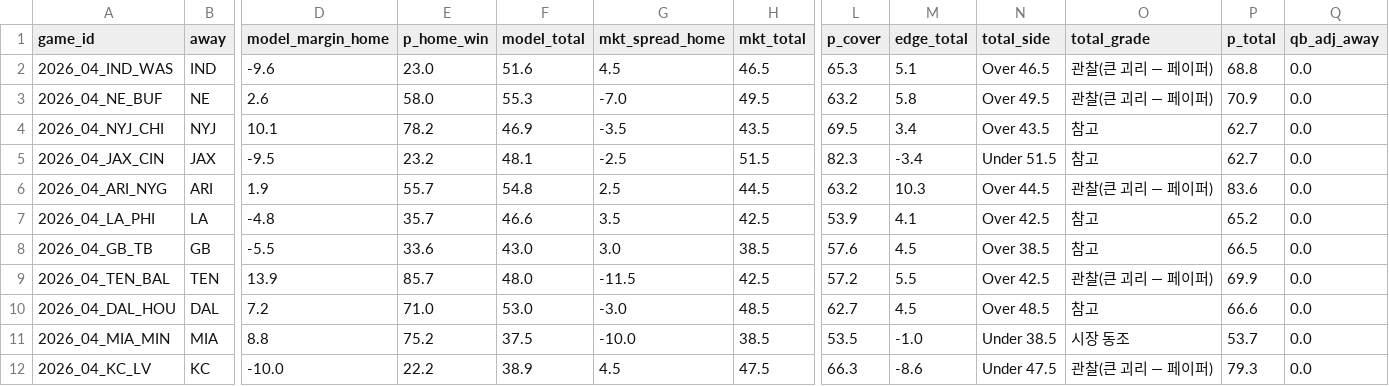
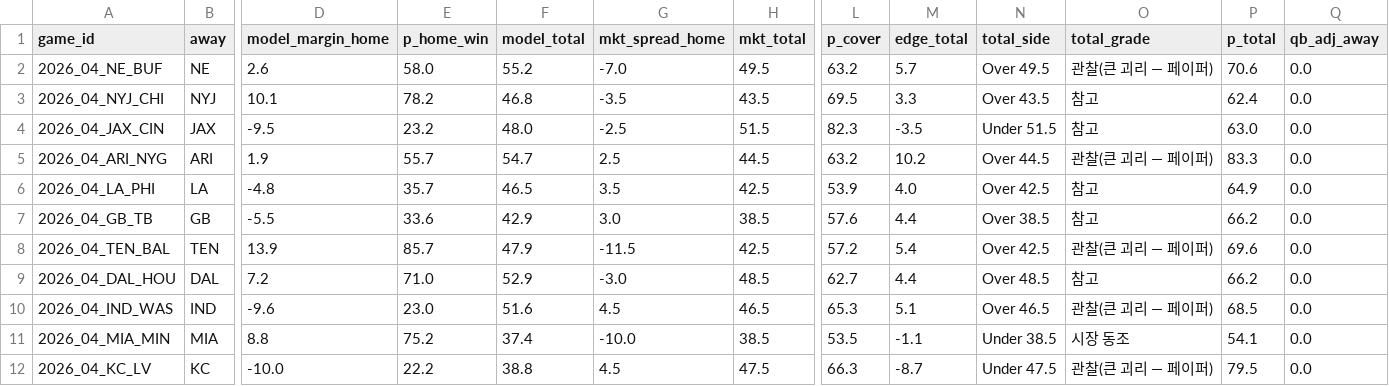
Before and after one commit to hyongdopaulyoon-sketch/hyongdopaulyoon-sketch-nfl-weekly, a CSV file: data/2026-w04/model.csv, drawn as a sheet; only a part is shown, gaps mark what is left out; removed rows and columns are numbered as before the commit, all else as after; rows hold the shown columns only; the diff covers the shown part only; the diff names each change by its address in the sheet, - before the commit and + after, or states it on an @@ line.

```diff
--- a/data/2026-w04/model.csv
+++ b/data/2026-w04/model.csv
-row 2: 2026_04_IND_WAS | IND | -9.6 | 23.0 | 51.6 | 4.5 | 46.5 | 65.3 | 5.1 | Over 46.5 | 관찰(큰 괴리 — 페이퍼) | 68.8 | 0.0
-F2 (model_total): 55.3
+F2 (model_total): 55.2
-M2 (edge_total): 5.8
+M2 (edge_total): 5.7
-P2 (p_total): 70.9
+P2 (p_total): 70.6
-F3 (model_total): 46.9
+F3 (model_total): 46.8
-M3 (edge_total): 3.4
+M3 (edge_total): 3.3
-P3 (p_total): 62.7
+P3 (p_total): 62.4
-F4 (model_total): 48.1
+F4 (model_total): 48.0
-M4 (edge_total): -3.4
+M4 (edge_total): -3.5
-P4 (p_total): 62.7
+P4 (p_total): 63.0
-F5 (model_total): 54.8
+F5 (model_total): 54.7
-M5 (edge_total): 10.3
+M5 (edge_total): 10.2
-P5 (p_total): 83.6
+P5 (p_total): 83.3
-F6 (model_total): 46.6
+F6 (model_total): 46.5
-M6 (edge_total): 4.1
+M6 (edge_total): 4.0
-P6 (p_total): 65.2
+P6 (p_total): 64.9
-F7 (model_total): 43.0
+F7 (model_total): 42.9
-M7 (edge_total): 4.5
+M7 (edge_total): 4.4
-P7 (p_total): 66.5
+P7 (p_total): 66.2
-F8 (model_total): 48.0
+F8 (model_total): 47.9
-M8 (edge_total): 5.5
+M8 (edge_total): 5.4
-P8 (p_total): 69.9
+P8 (p_total): 69.6
-F9 (model_total): 53.0
+F9 (model_total): 52.9
-M9 (edge_total): 4.5
+M9 (edge_total): 4.4
-P9 (p_total): 66.6
+P9 (p_total): 66.2
+row 10: 2026_04_IND_WAS | IND | -9.6 | 23.0 | 51.6 | 4.5 | 46.5 | 65.3 | 5.1 | Over 46.5 | 관찰(큰 괴리 — 페이퍼) | 68.5 | 0.0
-F11 (model_total): 37.5
+F11 (model_total): 37.4
-M11 (edge_total): -1.0
+M11 (edge_total): -1.1
-P11 (p_total): 53.7
+P11 (p_total): 54.1
-F12 (model_total): 38.9
+F12 (model_total): 38.8
-M12 (edge_total): -8.6
+M12 (edge_total): -8.7
-P12 (p_total): 79.3
+P12 (p_total): 79.5
```
Also changed, not shown: 15 edited cells elsewhere in this file, data/2026-w04/games.csv, data/2026-w04/line_history.csv, 5 other files.
